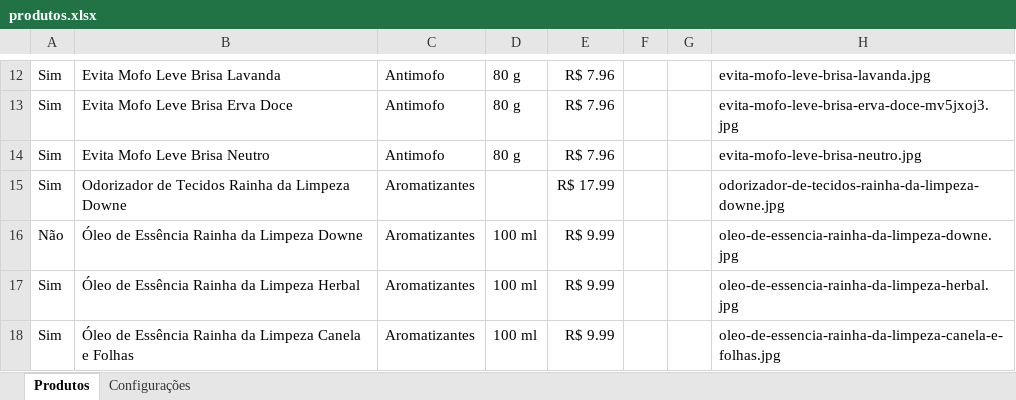
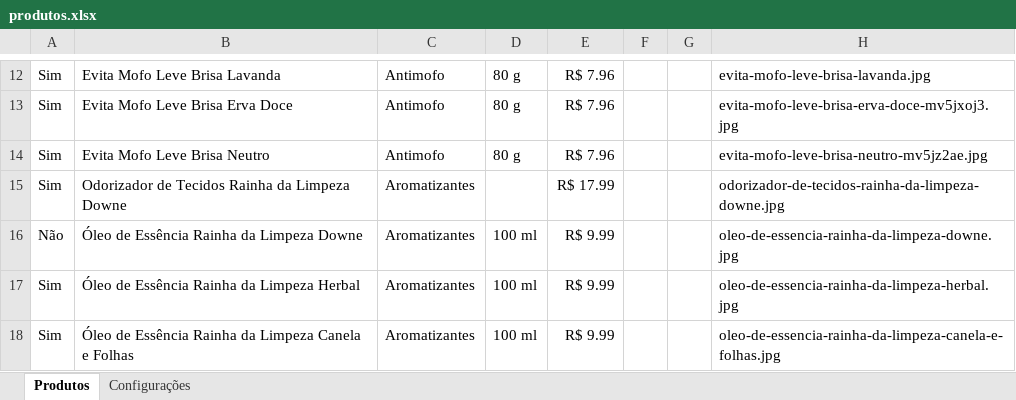
Before and after one commit to escritoriojpcontabil-spec/popbrilho-dados, an Excel workbook: produtos.xlsx, sheet Produtos, drawn as a sheet; only a part is shown, gaps mark what is left out; values as stored, in another font and other column widths than the file's, no borders; the diff names each change by its address in the sheet, - before the commit and + after, or states it on an @@ line.

Commit message:
Atualiza produtos pelo painel

```diff
--- a/produtos.xlsx (sheet Produtos)
+++ b/produtos.xlsx (sheet Produtos)
-H14: evita-mofo-leve-brisa-neutro.jpg
+H14: evita-mofo-leve-brisa-neutro-mv5jz2ae.jpg
```
